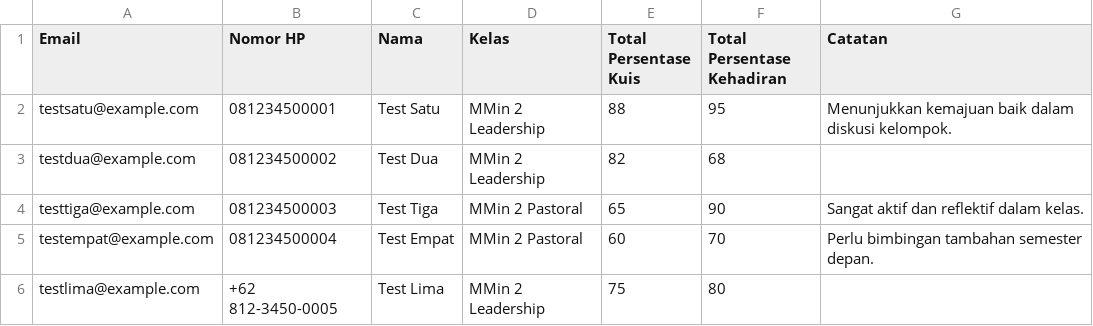
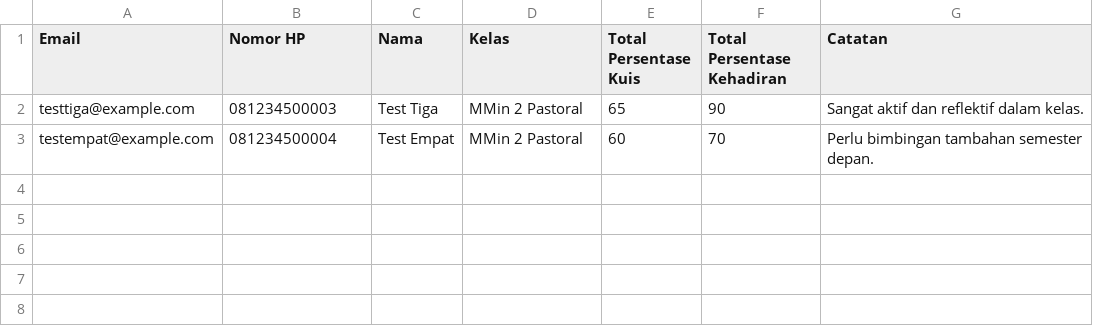
Before and after one commit to mminid-apiis/mmin-semester-report, a CSV file: data/dummy_semester_2_pastoral.csv (was data/dummy_semester_2_2026.csv), drawn as a sheet; the diff names each change by its address in the sheet, - before the commit and + after, or states it on an @@ line.

Commit message:
Pisah data menjadi satu tab per kelas per periode
Sebelumnya satu tab = satu semester dengan kolom Kelas memilah baris di
dalamnya, aplikasi otomatis pakai tab paling kanan. Sekarang satu tab =
satu kelas (nama tab diakhiri kata "Leadership"/"Pastoral"); Apps Script
memilih tab berdasarkan Kelas yang dipilih siswa lebih dulu, baru cari
baris di tab itu (Email + Nomor HP, kolom Kelas jadi opsional sebagai
lapis keamanan tambahan). Kalau ada beberapa tab untuk kelas yang sama
(arsip semester lama), yang dipakai tab paling kanan di antaranya.

Data dummy dipecah jadi dua file per kelas; README & app.py disesuaikan.

```diff
--- a/data/dummy_semester_2_2026.csv
+++ b/data/dummy_semester_2_pastoral.csv
-row 2: testsatu@example.com | 081234500001 | Test Satu | MMin 2 Leadership | 88 | 95 | Menunjukkan kemajuan baik dalam diskusi kelompok.
-row 3: testdua@example.com | 081234500002 | Test Dua | MMin 2 Leadership | 82 | 68
-row 6: testlima@example.com | +62 812-3450-0005 | Test Lima | MMin 2 Leadership | 75 | 80
```
Also changed, not shown: 4 other files.
